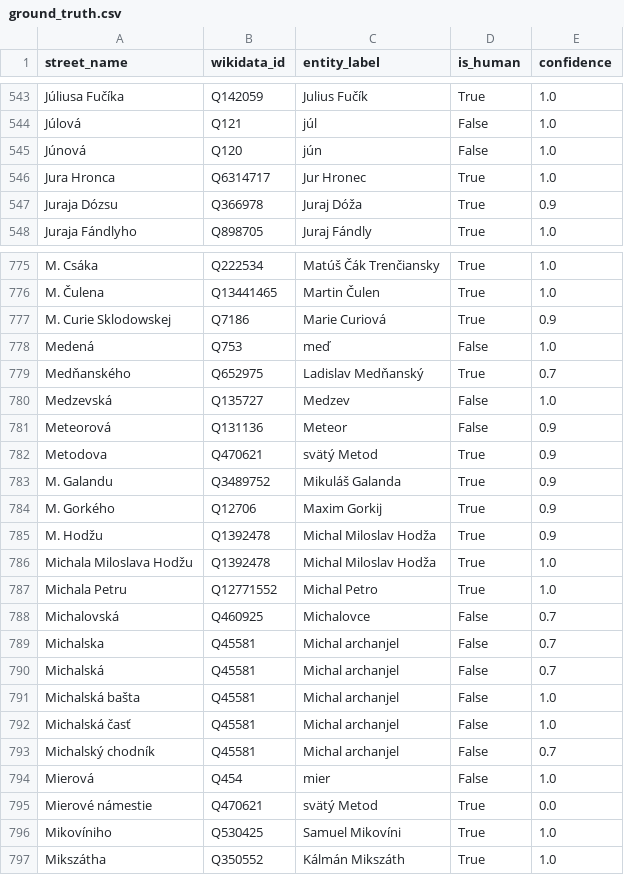
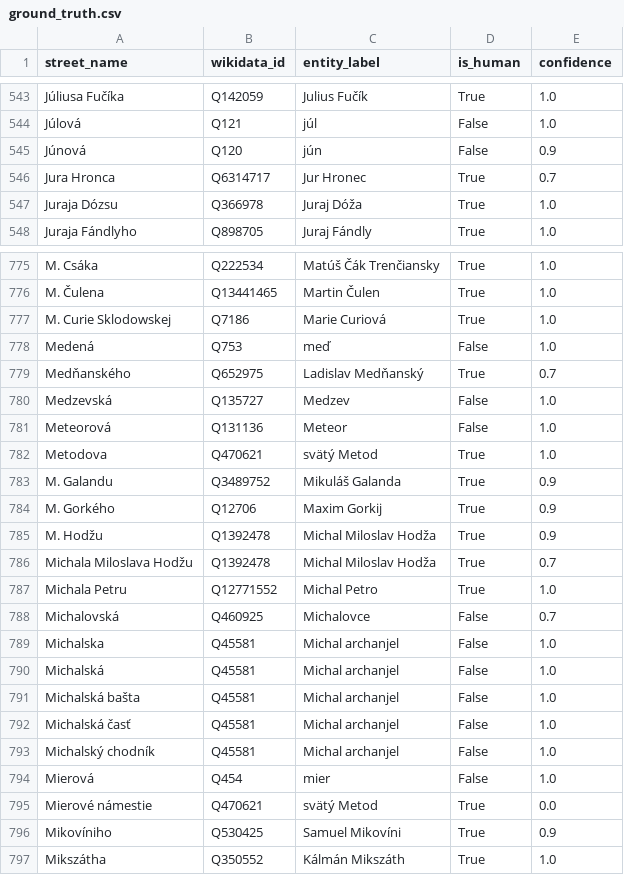
Before and after one commit to asidiakova/StreetNameAnalyzer, a CSV file: src/analysis/ground_truth.csv, drawn as a sheet; only a part is shown, gaps mark what is left out; the diff covers the shown part only.

```diff
--- a/src/analysis/ground_truth.csv
+++ b/src/analysis/ground_truth.csv
@@ -544,5 +544,5 @@ Júliusa Fučíka,Q142059,Julius Fučík,True,1.0
 Júlová,Q121,júl,False,1.0
-Júnová,Q120,jún,False,1.0
-Jura Hronca,Q6314717,Jur Hronec,True,1.0
-Juraja Dózsu,Q366978,Juraj Dóža,True,0.9
+Júnová,Q120,jún,False,0.9
+Jura Hronca,Q6314717,Jur Hronec,True,0.7
+Juraja Dózsu,Q366978,Juraj Dóža,True,1.0
 Juraja Fándlyho,Q898705,Juraj Fándly,True,1.0
@@ -776,3 +776,3 @@ M. Csáka,Q222534,Matúš Čák Trenčiansky,True,1.0
 M. Čulena,Q13441465,Martin Čulen,True,1.0
-M. Curie Sklodowskej,Q7186,Marie Curiová,True,0.9
+M. Curie Sklodowskej,Q7186,Marie Curiová,True,1.0
 Medená,Q753,meď,False,1.0
@@ -780,4 +780,4 @@ Medňanského,Q652975,Ladislav Medňanský,True,0.7
 Medzevská,Q135727,Medzev,False,1.0
-Meteorová,Q131136,Meteor,False,0.9
-Metodova,Q470621,svätý Metod,True,0.9
+Meteorová,Q131136,Meteor,False,1.0
+Metodova,Q470621,svätý Metod,True,1.0
 M. Galandu,Q3489752,Mikuláš Galanda,True,0.9
@@ -785,13 +785,13 @@ M. Gorkého,Q12706,Maxim Gorkij,True,0.9
 M. Hodžu,Q1392478,Michal Miloslav Hodža,True,0.9
-Michala Miloslava Hodžu,Q1392478,Michal Miloslav Hodža,True,1.0
+Michala Miloslava Hodžu,Q1392478,Michal Miloslav Hodža,True,0.7
 Michala Petru,Q12771552,Michal Petro,True,1.0
 Michalovská,Q460925,Michalovce,False,0.7
-Michalska,Q45581,Michal archanjel,False,0.7
-Michalská,Q45581,Michal archanjel,False,0.7
+Michalska,Q45581,Michal archanjel,False,1.0
+Michalská,Q45581,Michal archanjel,False,1.0
 Michalská bašta,Q45581,Michal archanjel,False,1.0
 Michalská časť,Q45581,Michal archanjel,False,1.0
-Michalský chodník,Q45581,Michal archanjel,False,0.7
+Michalský chodník,Q45581,Michal archanjel,False,1.0
 Mierová,Q454,mier,False,1.0
 Mierové námestie,Q470621,svätý Metod,True,0.0
-Mikovíniho,Q530425,Samuel Mikovíni,True,1.0
+Mikovíniho,Q530425,Samuel Mikovíni,True,0.9
 Mikszátha,Q350552,Kálmán Mikszáth,True,1.0
```
Also changed, not shown: 109 edited cells elsewhere in this file, src/analysis/street_lengths.csv, 8 other files.
